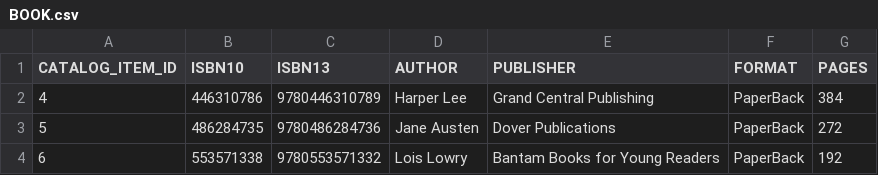
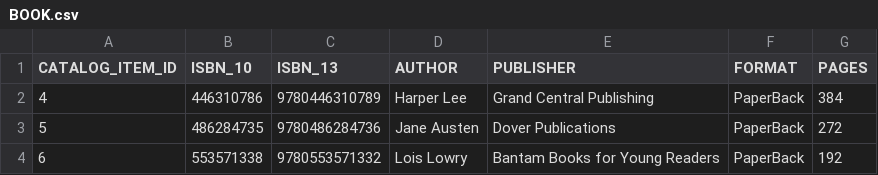
Before and after one commit to justin-cotarla/soen-343, a CSV file: database/data/BOOK.csv, drawn as a sheet.

Commit message:
[#146] Dummy Data functional

```diff
--- a/database/data/BOOK.csv
+++ b/database/data/BOOK.csv
@@ -1,2 +1,2 @@
-CATALOG_ITEM_ID,ISBN10,ISBN13,AUTHOR,PUBLISHER,FORMAT,PAGES
+CATALOG_ITEM_ID,ISBN_10,ISBN_13,AUTHOR,PUBLISHER,FORMAT,PAGES
 4,446310786,9780446310789,Harper Lee,Grand Central Publishing,PaperBack,384
```
Also changed, not shown: database/data/MAGAZINE.csv, 1 other file.
